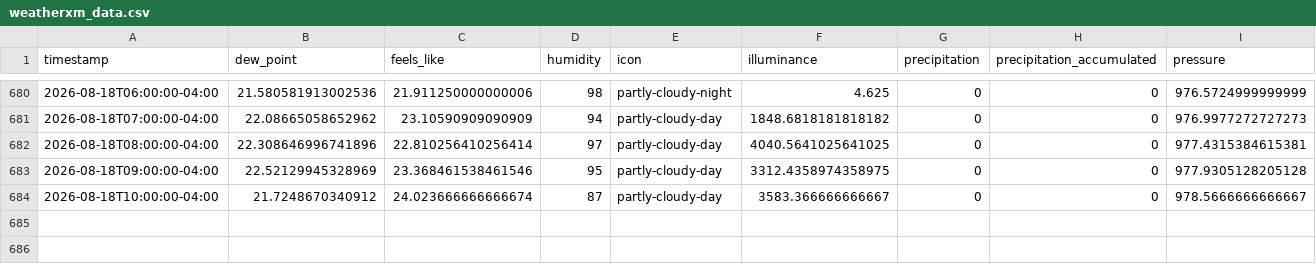
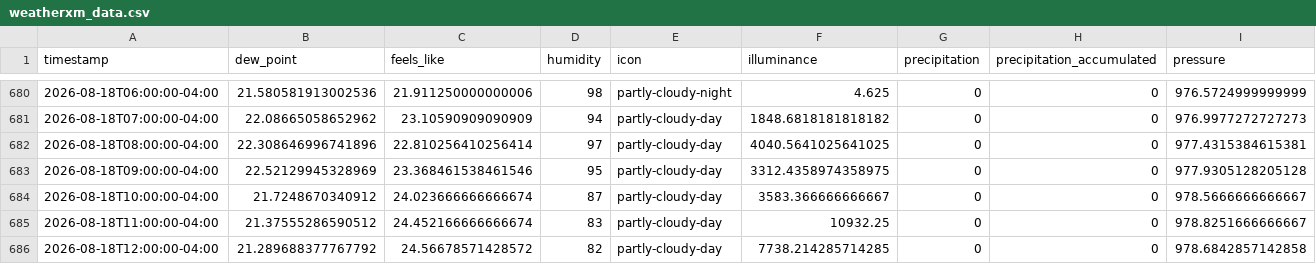
Before and after one commit to fmwrightjr/Three-Acre-Wood, a CSV file: weatherxm_data.csv, drawn as a sheet; only a part is shown, gaps mark what is left out; rows hold the shown columns only; the diff names each change by its address in the sheet, - before the commit and + after, or states it on an @@ line.

```diff
--- a/weatherxm_data.csv
+++ b/weatherxm_data.csv
+row 685: 2026-08-18T11:00:00-04:00 | 21.37555286590512 | 24.452166666666674 | 83 | partly-cloudy-day | 10932.25 | 0 | 0 | 978.8251666666667
+row 686: 2026-08-18T12:00:00-04:00 | 21.289688377767792 | 24.56678571428572 | 82 | partly-cloudy-day | 7738.214285714285 | 0 | 0 | 978.6842857142858
```
Also changed, not shown: 1 other file.
